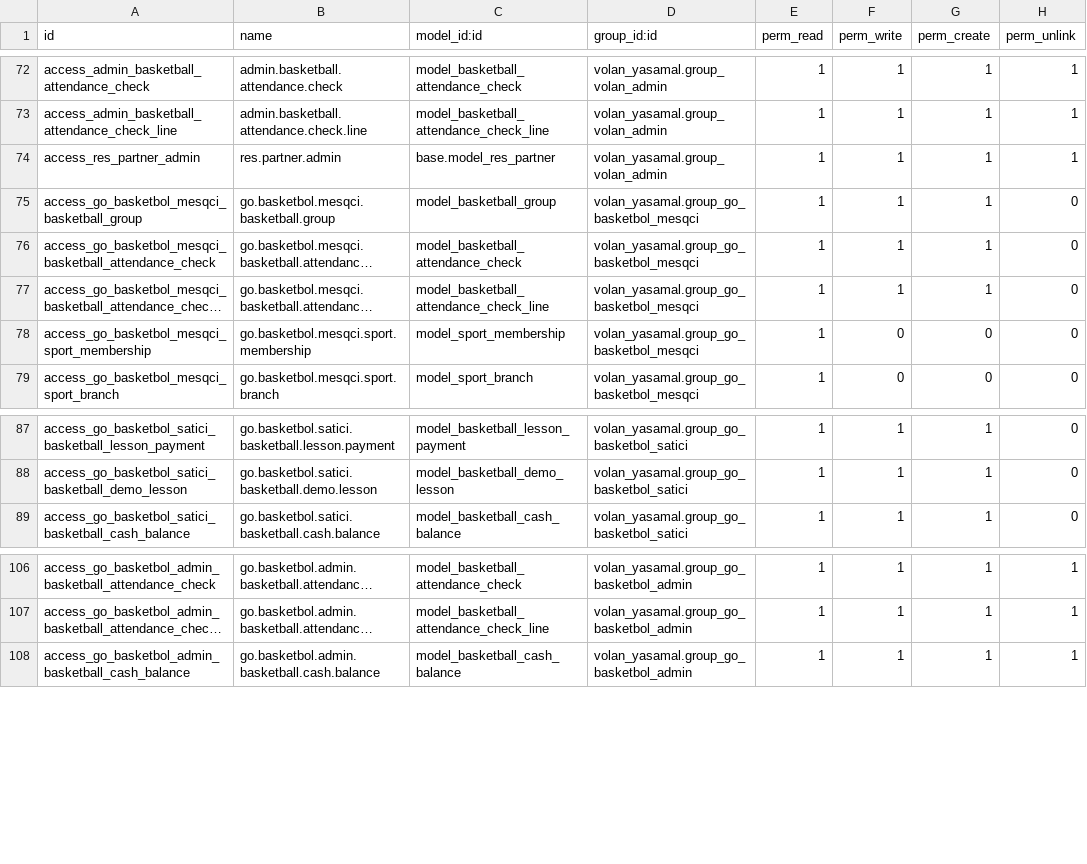
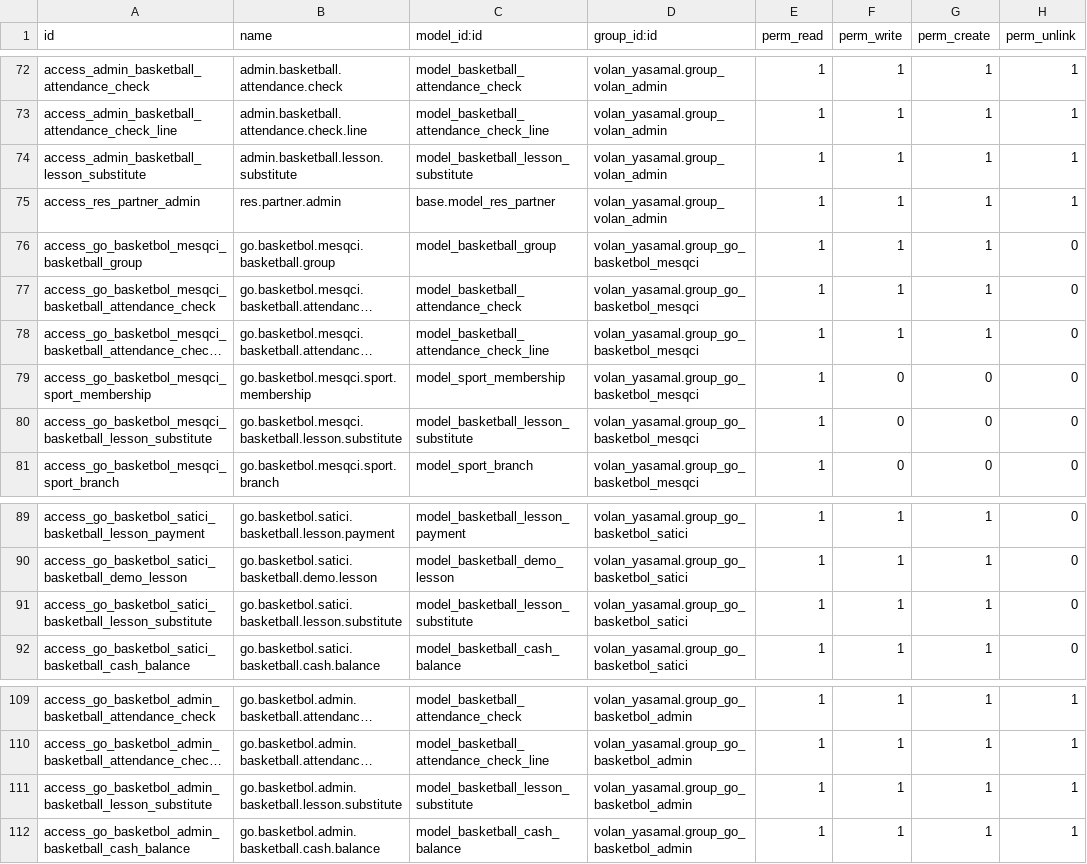
Before and after one commit to 7aim/BadmintonOdoo, a CSV file: security/ir.model.access.csv, drawn as a sheet; only a part is shown, gaps mark what is left out; long unchanged cells end in …; the diff names each change by its address in the sheet, - before the commit and + after, or states it on an @@ line.

```diff
--- a/security/ir.model.access.csv
+++ b/security/ir.model.access.csv
+row 74: access_admin_basketball_lesson_substitute | admin.basketball.lesson.substitute | model_basketball_lesson_substitute | volan_yasamal.group_volan_admin | 1 | 1 | 1 | 1
+row 80: access_go_basketbol_mesqci_basketball_lesson_substitute | go.basketbol.mesqci.basketball.lesson.substitute | model_basketball_lesson_substitute | volan_yasamal.group_go_basketbol_mesqci | 1 | 0 | 0 | 0
+row 91: access_go_basketbol_satici_basketball_lesson_substitute | go.basketbol.satici.basketball.lesson.substitute | model_basketball_lesson_substitute | volan_yasamal.group_go_basketbol_satici | 1 | 1 | 1 | 0
+row 111: access_go_basketbol_admin_basketball_lesson_substitute | go.basketbol.admin.basketball.lesson.substitute | model_basketball_lesson_substitute | volan_yasamal.group_go_basketbol_admin | 1 | 1 | 1 | 1
```
Also changed, not shown: 11 other files.
